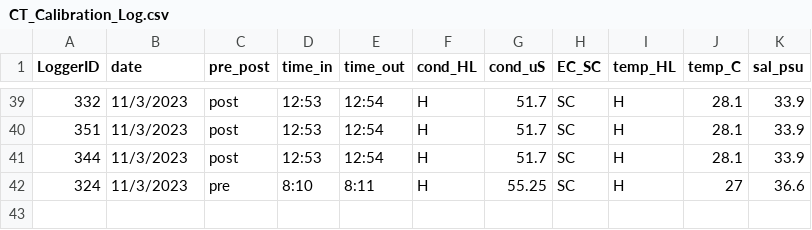
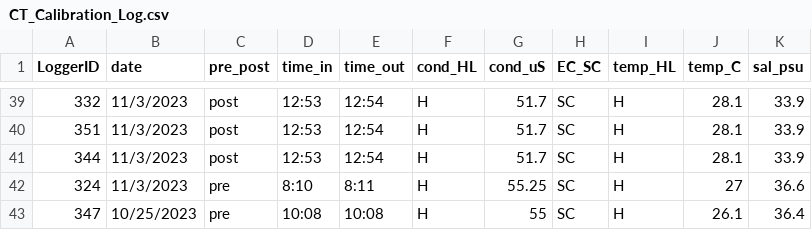
Before and after one commit to njsilbiger/TPdP, a CSV file: Data/CT_Calibration_Log.csv, drawn as a sheet; only a part is shown, gaps mark what is left out.

```diff
--- a/Data/CT_Calibration_Log.csv
+++ b/Data/CT_Calibration_Log.csv
@@ -42 +42,2 @@
 324,11/3/2023,pre,8:10,8:11,H,55.25,SC,H,27,36.6
+347,10/25/2023,pre,10:08,10:08,H,55,SC,H,26.1,36.4
```
Also changed, not shown: Data/CowTagMetaData.csv, Data/Launch_Log.csv, 9 other files.
